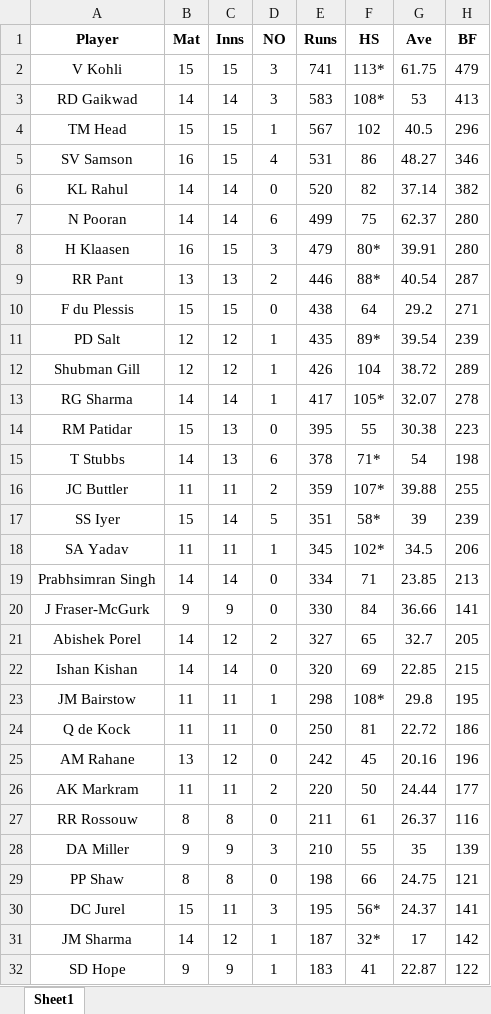
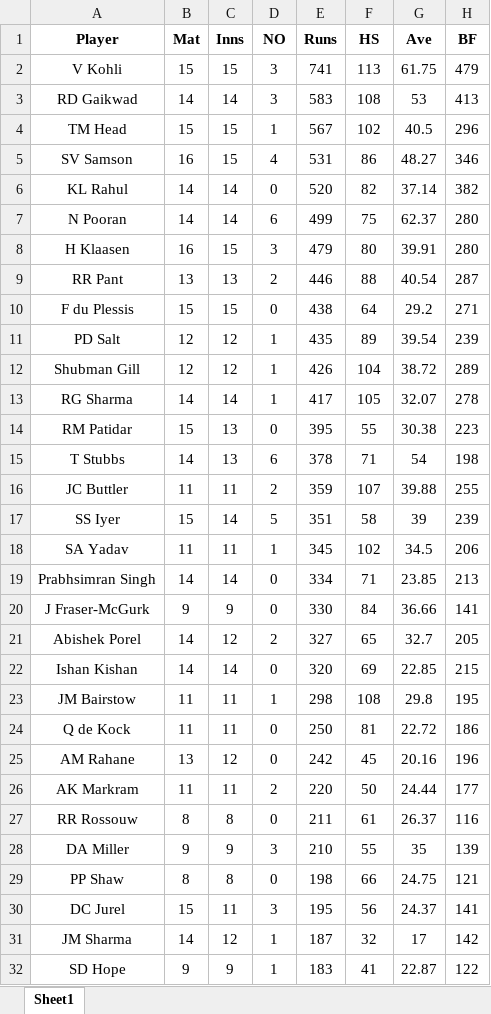
Before and after one commit to Siddharth2812/cricket-squad-selection, an Excel workbook: last season cleaned data/lastseasoniplbatting.xlsx, sheet Sheet1, drawn as a sheet; only a part is shown; values as stored, in another font and other column widths than the file's, no borders; the diff covers the shown part only; the diff names each change by its address in the sheet, - before the commit and + after, or states it on an @@ line.

```diff
--- a/last season cleaned data/lastseasoniplbatting.xlsx (sheet Sheet1)
+++ b/last season cleaned data/lastseasoniplbatting.xlsx (sheet Sheet1)
-F2 (HS): 113*
+F2 (HS): 113
-F3 (HS): 108*
+F3 (HS): 108
-F8 (HS): 80*
+F8 (HS): 80
-F9 (HS): 88*
+F9 (HS): 88
-F11 (HS): 89*
+F11 (HS): 89
-F13 (HS): 105*
+F13 (HS): 105
-F15 (HS): 71*
+F15 (HS): 71
-F16 (HS): 107*
+F16 (HS): 107
-F17 (HS): 58*
+F17 (HS): 58
-F18 (HS): 102*
+F18 (HS): 102
-F23 (HS): 108*
+F23 (HS): 108
-F30 (HS): 56*
+F30 (HS): 56
-F31 (HS): 32*
+F31 (HS): 32
```
Also changed, not shown: 2 edited cells elsewhere in this sheet, last season cleaned data/allroundersetlastseason_ipl.xlsx, last season cleaned data/lastseasonipl_ar.xlsx, 3 other files.
